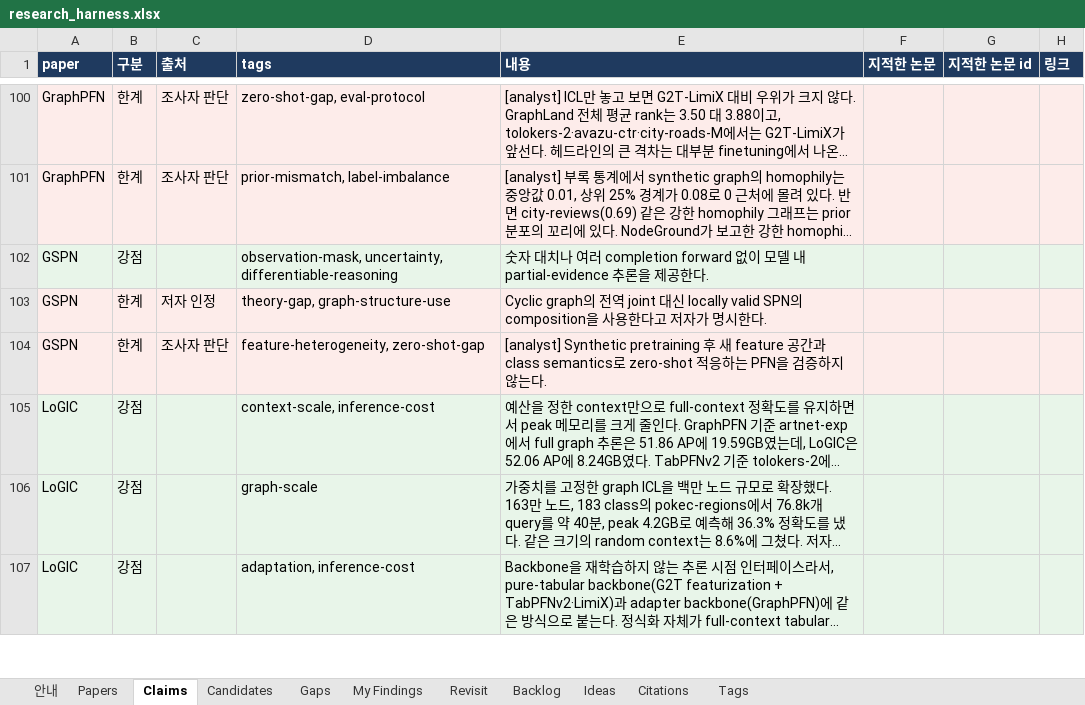
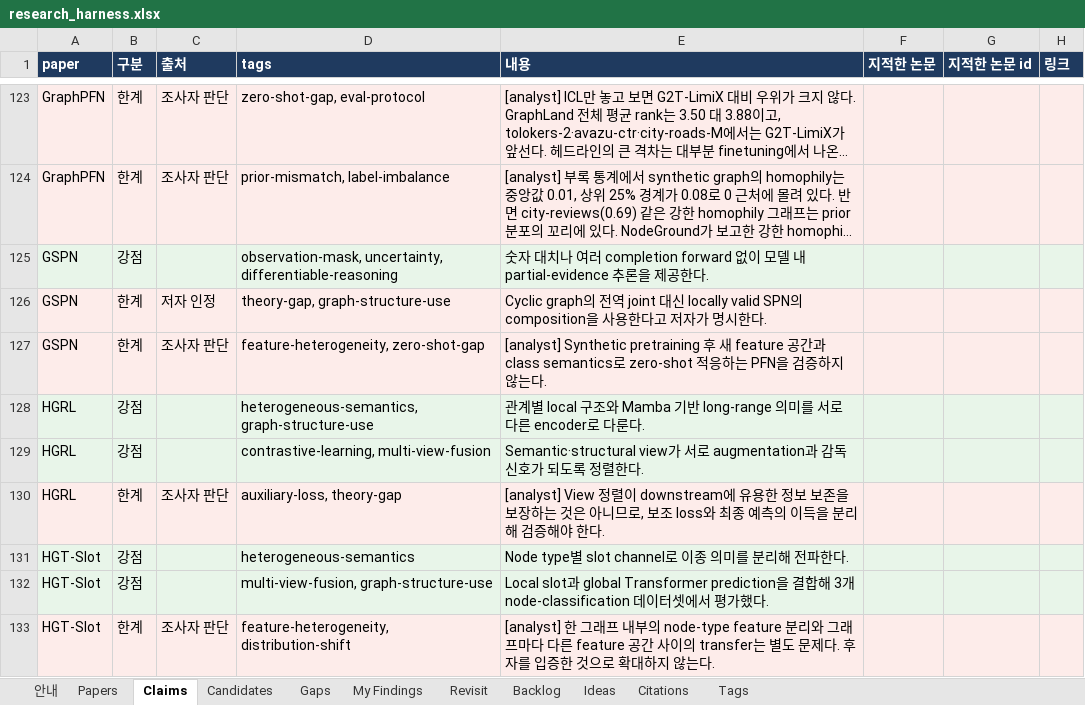
Before and after one commit to seongjinan11-source/research-harness, an Excel workbook: out/research_harness.xlsx, sheet Claims, drawn as a sheet; only a part is shown, gaps mark what is left out; the shorter side is filled out with more unchanged rows; long unchanged cells end in …; values as stored, in another font and other column widths than the file's, no borders; the diff covers the shown part only; the diff names each change by its address in the sheet, - before the commit and + after, or states it on an @@ line.

Commit message:
Add 20 graph papers with verified sources and review scope

```diff
--- a/out/research_harness.xlsx (sheet Claims)
+++ b/out/research_harness.xlsx (sheet Claims)
+row 128: HGRL | 강점 |  | heterogeneous-semantics, graph-structure-use | 관계별 local 구조와 Mamba 기반 long-range 의미를 서로 다른 encoder로 다룬다.
+row 129: HGRL | 강점 |  | contrastive-learning, multi-view-fusion | Semantic·structural view가 서로 augmentation과 감독 신호가 되도록 정렬한다.
+row 130: HGRL | 한계 | 조사자 판단 | auxiliary-loss, theory-gap | [analyst] View 정렬이 downstream에 유용한 정보 보존을 보장하는 것은 아니므로, 보조 loss와 최종 예측의 이득을 분리해 검증해야 한다.
+row 131: HGT-Slot | 강점 |  | heterogeneous-semantics | Node type별 slot channel로 이종 의미를 분리해 전파한다.
+row 132: HGT-Slot | 강점 |  | multi-view-fusion, graph-structure-use | Local slot과 global Transformer prediction을 결합해 3개 node-classification 데이터셋에서 평가했다.
+row 133: HGT-Slot | 한계 | 조사자 판단 | feature-heterogeneity, distribution-shift | [analyst] 한 그래프 내부의 node-type feature 분리와 그래프마다 다른 feature 공간 사이의 transfer는 별도 문제다. 후자를 입증한 것으로 확대하지 않는다.
```
Also changed, not shown: 57 added rows elsewhere in this sheet, sheet Papers, sheet Citations, sheet Revisit, sheet Gaps, sheet Candidates, sheet Tags, 1 more sheet, 27 other files.
